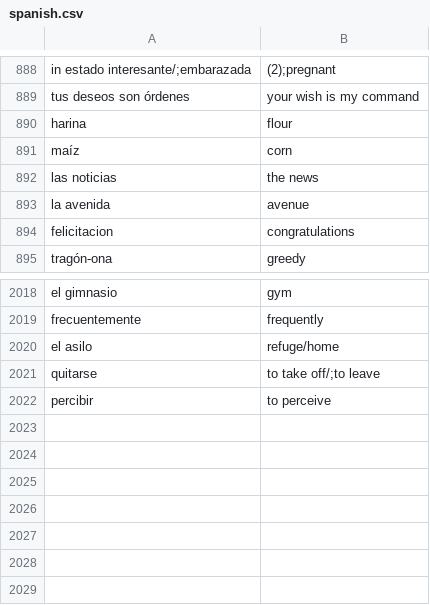
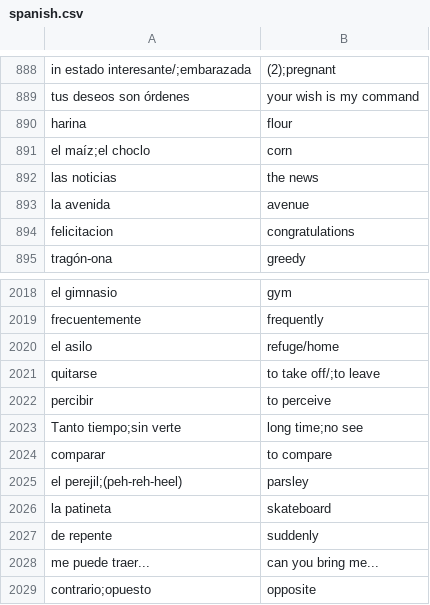
Before and after one commit to AliTajeldin/Flashcard, a CSV file: cards/spanish.csv, drawn as a sheet; only a part is shown, gaps mark what is left out.

Commit message:
added words

```diff
--- a/cards/spanish.csv
+++ b/cards/spanish.csv
@@ -890,3 +890,3 @@ tus deseos son órdenes,your wish is my command
 harina,flour
-maíz,corn
+el maíz;el choclo,corn
 las noticias,the news
@@ -2022 +2022,8 @@ quitarse,to take off/;to leave
 percibir,to perceive
+Tanto tiempo;sin verte,long time;no see
+comparar,to compare
+el perejil;(peh-reh-heel),parsley
+la patineta,skateboard
+de repente,suddenly
+me puede traer...,can you bring me...
+contrario;opuesto,opposite
```
